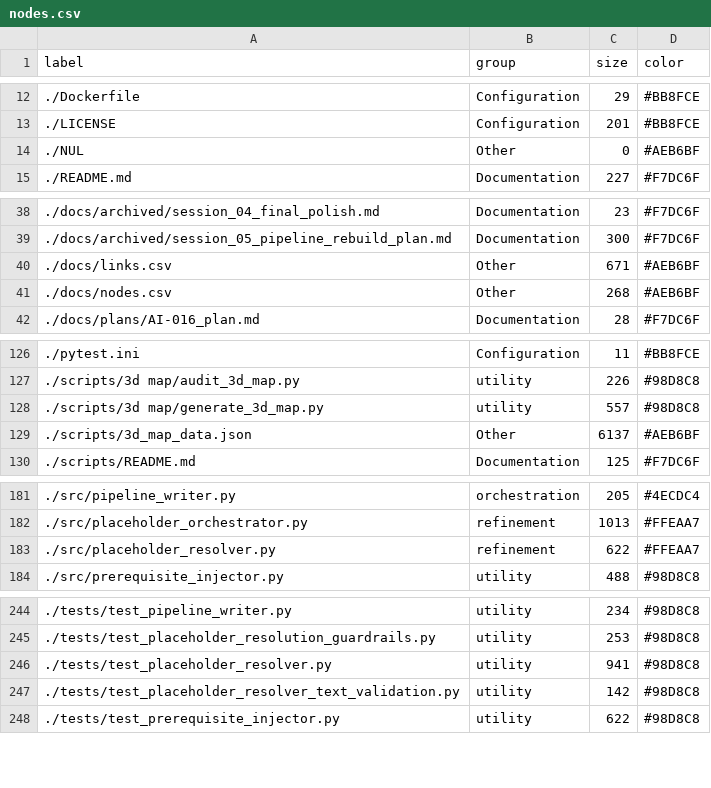
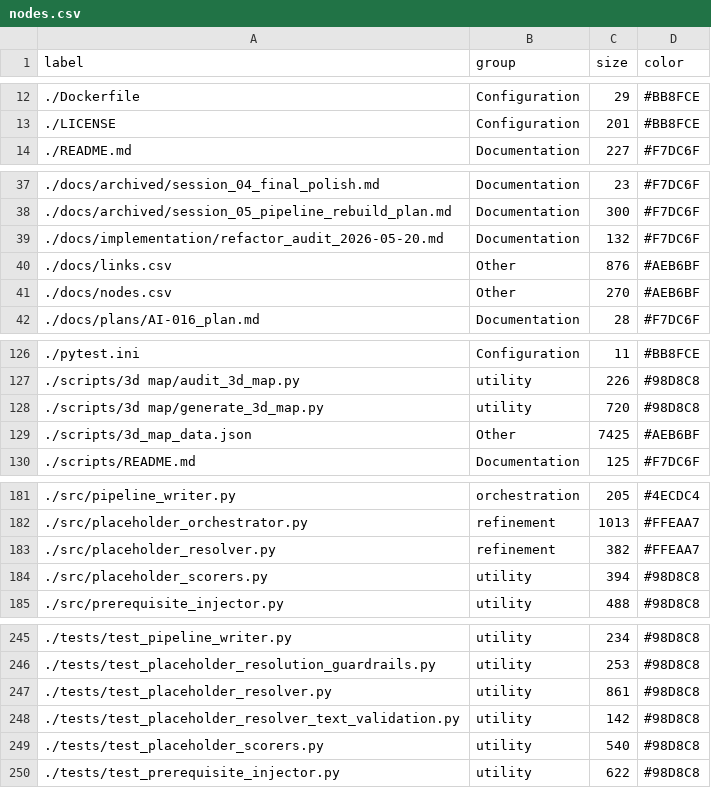
Before and after one commit to tancat-ai/tancat, a CSV file: docs/nodes.csv, drawn as a sheet; only a part is shown, gaps mark what is left out; the diff covers the shown part only.

Commit message:
feat: add placeholder scorers test suite and update project documentation
- Add tests/test_placeholder_scorers.py with comprehensive scoring function tests
- Update AGENTS.md with placeholder resolution known issues
- Update docs/ARCHITECTURE.md and project docs
- Add test_suite_performance_plan.md
- Add benchmark and coverage results
- Update pyproject.toml, pytest.ini, and uv.lock config
- Refresh 3d map data, links, and nodes

```diff
--- a/docs/nodes.csv
+++ b/docs/nodes.csv
@@ -13,3 +13,2 @@ label,group,size,color
 ./LICENSE,Configuration,201,#BB8FCE
-./NUL,Other,0,#AEB6BF
 ./README.md,Documentation,227,#F7DC6F
@@ -39,4 +38,5 @@ label,group,size,color
 ./docs/archived/session_05_pipeline_rebuild_plan.md,Documentation,300,#F7DC6F
-./docs/links.csv,Other,671,#AEB6BF
-./docs/nodes.csv,Other,268,#AEB6BF
+./docs/implementation/refactor_audit_2026-05-20.md,Documentation,132,#F7DC6F
+./docs/links.csv,Other,876,#AEB6BF
+./docs/nodes.csv,Other,270,#AEB6BF
 ./docs/plans/AI-016_plan.md,Documentation,28,#F7DC6F
@@ -127,4 +127,4 @@ label,group,size,color
 ./scripts/3d map/audit_3d_map.py,utility,226,#98D8C8
-./scripts/3d map/generate_3d_map.py,utility,557,#98D8C8
-./scripts/3d_map_data.json,Other,6137,#AEB6BF
+./scripts/3d map/generate_3d_map.py,utility,720,#98D8C8
+./scripts/3d_map_data.json,Other,7425,#AEB6BF
 ./scripts/README.md,Documentation,125,#F7DC6F
@@ -182,3 +182,4 @@ label,group,size,color
 ./src/placeholder_orchestrator.py,refinement,1013,#FFEAA7
-./src/placeholder_resolver.py,refinement,622,#FFEAA7
+./src/placeholder_resolver.py,refinement,382,#FFEAA7
+./src/placeholder_scorers.py,utility,394,#98D8C8
 ./src/prerequisite_injector.py,utility,488,#98D8C8
@@ -245,4 +246,5 @@ label,group,size,color
 ./tests/test_placeholder_resolution_guardrails.py,utility,253,#98D8C8
-./tests/test_placeholder_resolver.py,utility,941,#98D8C8
+./tests/test_placeholder_resolver.py,utility,861,#98D8C8
 ./tests/test_placeholder_resolver_text_validation.py,utility,142,#98D8C8
+./tests/test_placeholder_scorers.py,utility,540,#98D8C8
 ./tests/test_prerequisite_injector.py,utility,622,#98D8C8
```
Also changed, not shown: 1 edited cell elsewhere in this file, docs/links.csv, 13 other files.
